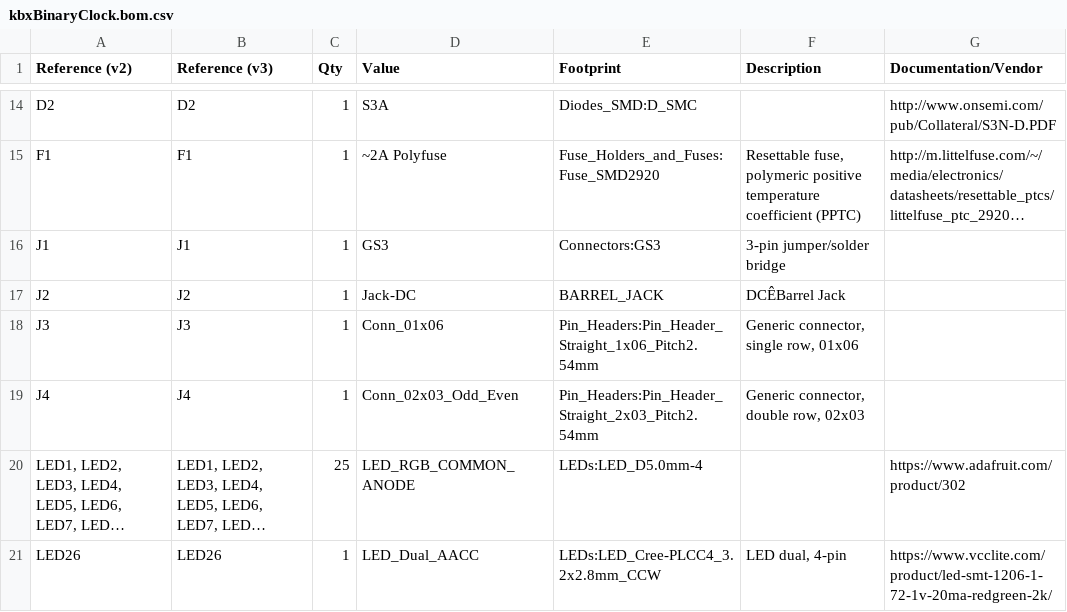
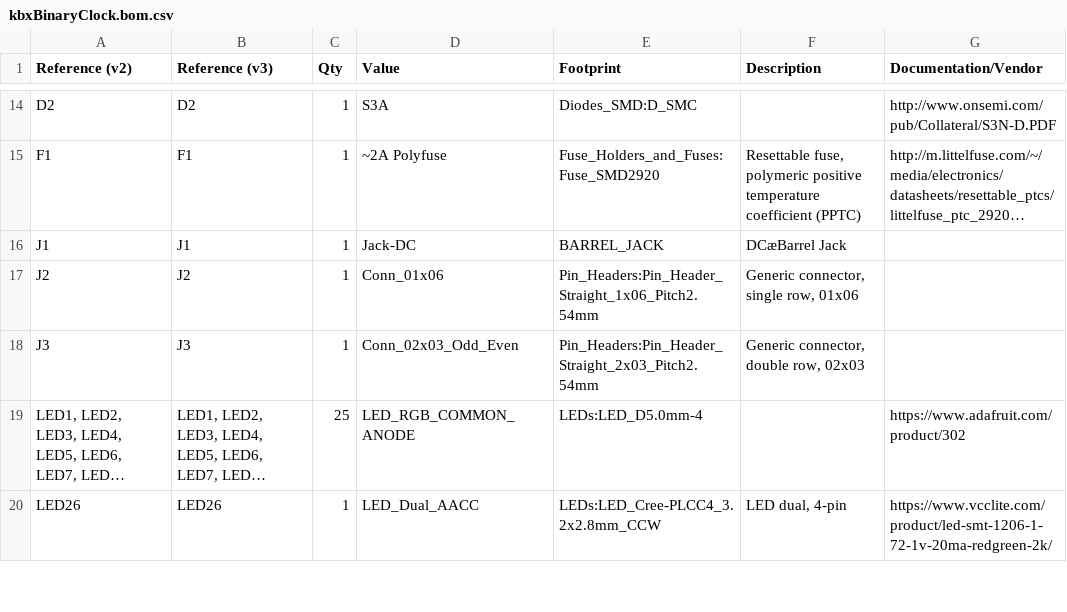
Before and after one commit to kbx81/RGBBinaryClock, a CSV file: hardware/kbxBinaryClock.bom.csv, drawn as a sheet; only a part is shown, gaps mark what is left out; long unchanged cells end in …; the diff names each change by its address in the sheet, - before the commit and + after, or states it on an @@ line.

```diff
--- a/hardware/kbxBinaryClock.bom.csv
+++ b/hardware/kbxBinaryClock.bom.csv
-D16 (Value): GS3
+D16 (Value): Jack-DC
-E16 (Footprint): Connectors:GS3
+E16 (Footprint): BARREL_JACK
-F16 (Description): 3-pin jumper/solder bridge
+F16 (Description): DCæBarrel Jack
-D17 (Value): Jack-DC
+D17 (Value): Conn_01x06
-E17 (Footprint): BARREL_JACK
+E17 (Footprint): Pin_Headers:Pin_Header_Straight_1x06_Pitch2.54mm
-F17 (Description): DCÊBarrel Jack
+F17 (Description): Generic connector, single row, 01x06
-D18 (Value): Conn_01x06
+D18 (Value): Conn_02x03_Odd_Even
-E18 (Footprint): Pin_Headers:Pin_Header_Straight_1x06_Pitch2.54mm
+E18 (Footprint): Pin_Headers:Pin_Header_Straight_2x03_Pitch2.54mm
-F18 (Description): Generic connector, single row, 01x06
+F18 (Description): Generic connector, double row, 02x03
-row 19: J4 | J4 | 1 | Conn_02x03_Odd_Even | Pin_Headers:Pin_Header_Straight_2x03_Pitch2.54mm | Generic connector, double row, 02x03
```
Also changed, not shown: 1 other file.
